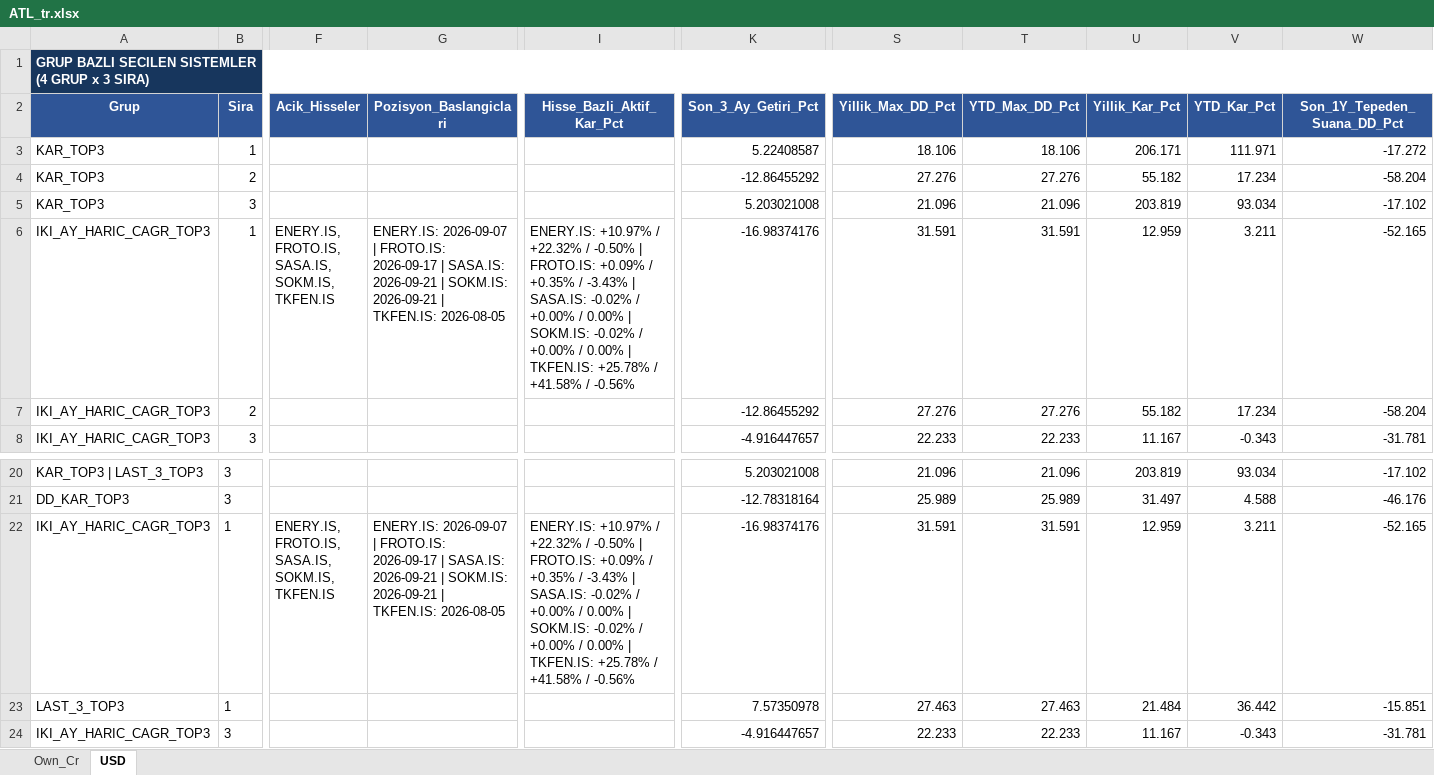
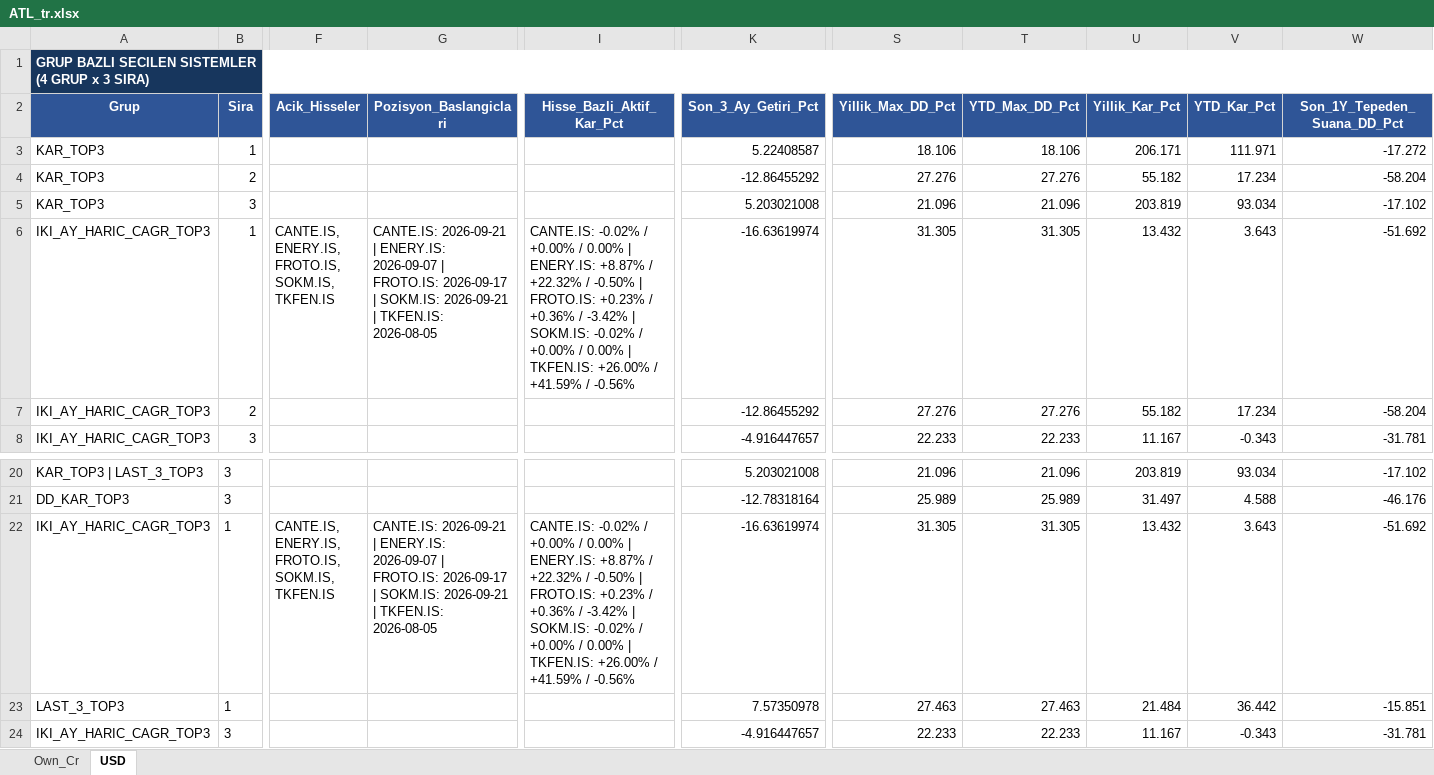
Before and after one commit to serkanche/portfoy, an Excel workbook: ATL_tr.xlsx, sheet USD, drawn as a sheet; only a part is shown, gaps mark what is left out; values as stored, in another font and other column widths than the file's, no borders; table styles not drawn; the diff names each change by its address in the sheet, - before the commit and + after, or states it on an @@ line.

```diff
--- a/ATL_tr.xlsx (sheet USD)
+++ b/ATL_tr.xlsx (sheet USD)
-F6 (Acik_Hisseler): ENERY.IS, FROTO.IS, SASA.IS, SOKM.IS, TKFEN.IS
+F6 (Acik_Hisseler): CANTE.IS, ENERY.IS, FROTO.IS, SOKM.IS, TKFEN.IS
-G6 (Pozisyon_Baslangiclari): ENERY.IS: 2026-09-07 | FROTO.IS: 2026-09-17 | SASA.IS: 2026-09-21 | SOKM.IS:…
+G6 (Pozisyon_Baslangiclari): CANTE.IS: 2026-09-21 | ENERY.IS: 2026-09-07 | FROTO.IS: 2026-09-17 | SOKM.IS:…
-I6 (Hisse_Bazli_Aktif_Kar_Pct): ENERY.IS: +10.97% / +22.32% / -0.50% | FROTO.IS: +0.09% / +0.35% / -3.43% | SASA.IS: -0.02% / +0.00% / 0.00% | SOKM.IS: -0.02% / +0.00% / 0.00% | TKFEN.IS: +25.78% / +41.58% / -0.56%
+I6 (Hisse_Bazli_Aktif_Kar_Pct): CANTE.IS: -0.02% / +0.00% / 0.00% | ENERY.IS: +8.87% / +22.32% / -0.50% | FROTO.IS: +0.23% / +0.36% / -3.42% | SOKM.IS: -0.02% / +0.00% / 0.00% | TKFEN.IS: +26.00% / +41.59% / -0.56%
-K6 (Son_3_Ay_Getiri_Pct): -16.98374176
+K6 (Son_3_Ay_Getiri_Pct): -16.63619974
-S6 (Yillik_Max_DD_Pct): 31.591
+S6 (Yillik_Max_DD_Pct): 31.305
-T6 (YTD_Max_DD_Pct): 31.591
+T6 (YTD_Max_DD_Pct): 31.305
-U6 (Yillik_Kar_Pct): 12.959
+U6 (Yillik_Kar_Pct): 13.432
-V6 (YTD_Kar_Pct): 3.211
+V6 (YTD_Kar_Pct): 3.643
-W6 (Son_1Y_Tepeden_Suana_DD_Pct): -52.165
+W6 (Son_1Y_Tepeden_Suana_DD_Pct): -51.692
-F22 (Acik_Hisseler): ENERY.IS, FROTO.IS, SASA.IS, SOKM.IS, TKFEN.IS
+F22 (Acik_Hisseler): CANTE.IS, ENERY.IS, FROTO.IS, SOKM.IS, TKFEN.IS
-G22 (Pozisyon_Baslangiclari): ENERY.IS: 2026-09-07 | FROTO.IS: 2026-09-17 | SASA.IS: 2026-09-21 | SOKM.IS:…
+G22 (Pozisyon_Baslangiclari): CANTE.IS: 2026-09-21 | ENERY.IS: 2026-09-07 | FROTO.IS: 2026-09-17 | SOKM.IS:…
-I22 (Hisse_Bazli_Aktif_Kar_Pct): ENERY.IS: +10.97% / +22.32% / -0.50% | FROTO.IS: +0.09% / +0.35% / -3.43% | SASA.IS: -0.02% / +0.00% / 0.00% | SOKM.IS: -0.02% / +0.00% / 0.00% | TKFEN.IS: +25.78% / +41.58% / -0.56%
+I22 (Hisse_Bazli_Aktif_Kar_Pct): CANTE.IS: -0.02% / +0.00% / 0.00% | ENERY.IS: +8.87% / +22.32% / -0.50% | FROTO.IS: +0.23% / +0.36% / -3.42% | SOKM.IS: -0.02% / +0.00% / 0.00% | TKFEN.IS: +26.00% / +41.59% / -0.56%
-K22 (Son_3_Ay_Getiri_Pct): -16.98374176
+K22 (Son_3_Ay_Getiri_Pct): -16.63619974
-S22 (Yillik_Max_DD_Pct): 31.591
+S22 (Yillik_Max_DD_Pct): 31.305
-T22 (YTD_Max_DD_Pct): 31.591
+T22 (YTD_Max_DD_Pct): 31.305
-U22 (Yillik_Kar_Pct): 12.959
+U22 (Yillik_Kar_Pct): 13.432
-V22 (YTD_Kar_Pct): 3.211
+V22 (YTD_Kar_Pct): 3.643
-W22 (Son_1Y_Tepeden_Suana_DD_Pct): -52.165
+W22 (Son_1Y_Tepeden_Suana_DD_Pct): -51.692
```
Also changed, not shown: sheet Own_Cr.
